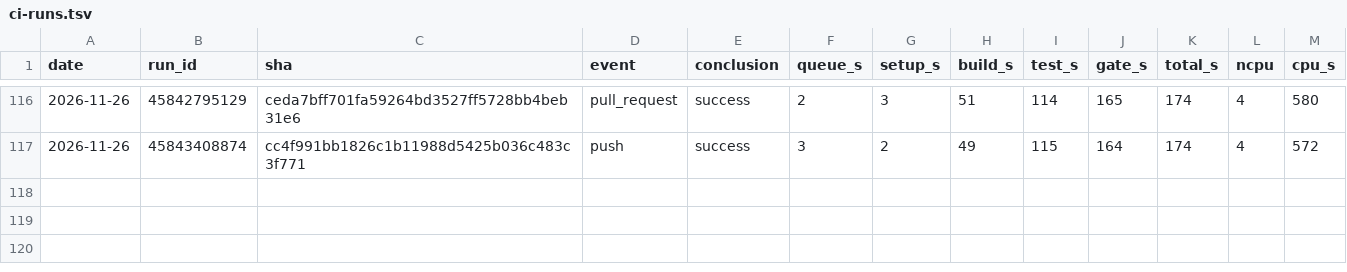
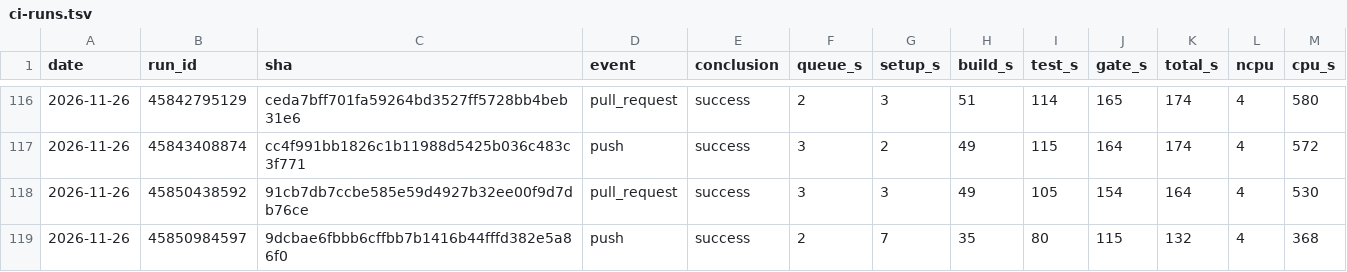
Before and after one commit to szTheory/iamverysmartvision, a TSV file: .planning/ci-runs.tsv, drawn as a sheet; only a part is shown, gaps mark what is left out.

```diff
--- a/.planning/ci-runs.tsv
+++ b/.planning/ci-runs.tsv
@@ -117 +117,3 @@ date	run_id	sha	event	conclusion	queue_s	setup_s	build_s	test_s	gate_s	total_s	n
 2026-11-26	45843408874	cc4f991bb1826c1b11988d5425b036c483c3f771	push	success	3	2	49	115	164	174	4	572
+2026-11-26	45850438592	91cb7db7ccbe585e59d4927b32ee00f9d7db76ce	pull_request	success	3	3	49	105	154	164	4	530
+2026-11-26	45850984597	9dcbae6fbbb6cffbb7b1416b44fffd382e5a86f0	push	success	2	7	35	80	115	132	4	368
```
Also changed, not shown: 4 other files.
